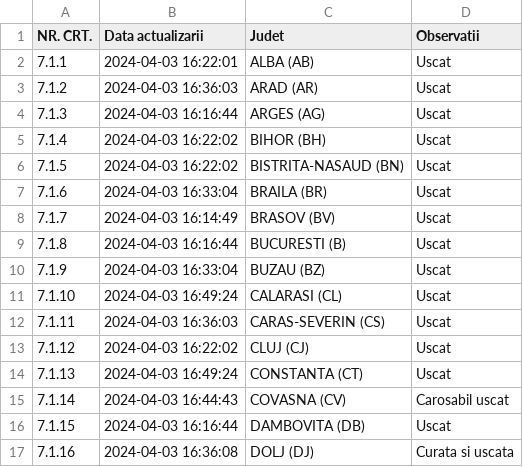
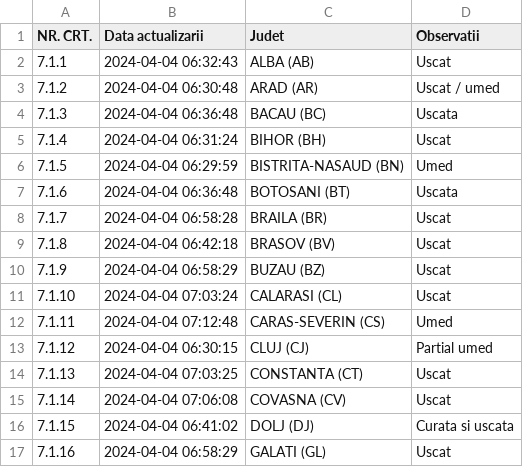
Before and after one commit to gov2-ro/prometeu, a CSV file: data/andnet/csv/starea generala.csv, drawn as a sheet; only a part is shown; the diff covers the shown part only.

```diff
--- a/data/andnet/csv/starea generala.csv
+++ b/data/andnet/csv/starea generala.csv
@@ -1,17 +1,17 @@
 NR. CRT.,Data actualizarii,Judet,Observatii
-7.1.1,2024-04-03 16:22:01,ALBA (AB),Uscat
-7.1.2,2024-04-03 16:36:03,ARAD (AR),Uscat
-7.1.3,2024-04-03 16:16:44,ARGES (AG),Uscat
-7.1.4,2024-04-03 16:22:02,BIHOR (BH),Uscat
-7.1.5,2024-04-03 16:22:02,BISTRITA-NASAUD (BN),Uscat
-7.1.6,2024-04-03 16:33:04,BRAILA (BR),Uscat
-7.1.7,2024-04-03 16:14:49,BRASOV (BV),Uscat
-7.1.8,2024-04-03 16:16:44,BUCURESTI (B),Uscat
-7.1.9,2024-04-03 16:33:04,BUZAU (BZ),Uscat
-7.1.10,2024-04-03 16:49:24,CALARASI (CL),Uscat
-7.1.11,2024-04-03 16:36:03,CARAS-SEVERIN (CS),Uscat
-7.1.12,2024-04-03 16:22:02,CLUJ (CJ),Uscat
-7.1.13,2024-04-03 16:49:24,CONSTANTA (CT),Uscat
-7.1.14,2024-04-03 16:44:43,COVASNA (CV),Carosabil uscat
-7.1.15,2024-04-03 16:16:44,DAMBOVITA (DB),Uscat
-7.1.16,2024-04-03 16:36:08,DOLJ (DJ),Curata si uscata
+7.1.1,2024-04-04 06:32:43,ALBA (AB),Uscat
+7.1.2,2024-04-04 06:30:48,ARAD (AR),Uscat / umed
+7.1.3,2024-04-04 06:36:48,BACAU (BC),Uscata
+7.1.4,2024-04-04 06:31:24,BIHOR (BH),Uscat
+7.1.5,2024-04-04 06:29:59,BISTRITA-NASAUD (BN),Umed
+7.1.6,2024-04-04 06:36:48,BOTOSANI (BT),Uscata
+7.1.7,2024-04-04 06:58:28,BRAILA (BR),Uscat
+7.1.8,2024-04-04 06:42:18,BRASOV (BV),Uscat
+7.1.9,2024-04-04 06:58:29,BUZAU (BZ),Uscat
+7.1.10,2024-04-04 07:03:24,CALARASI (CL),Uscat
+7.1.11,2024-04-04 07:12:48,CARAS-SEVERIN (CS),Umed
+7.1.12,2024-04-04 06:30:15,CLUJ (CJ),Partial umed
+7.1.13,2024-04-04 07:03:25,CONSTANTA (CT),Uscat
+7.1.14,2024-04-04 07:06:08,COVASNA (CV),Uscat
+7.1.15,2024-04-04 06:41:02,DOLJ (DJ),Curata si uscata
+7.1.16,2024-04-04 06:58:29,GALATI (GL),Uscat
```
Also changed, not shown: 56 edited cells elsewhere in this file, data/andnet/csv/lucrari.csv, data/andnet/csv/meteo.csv, 20 other files.
